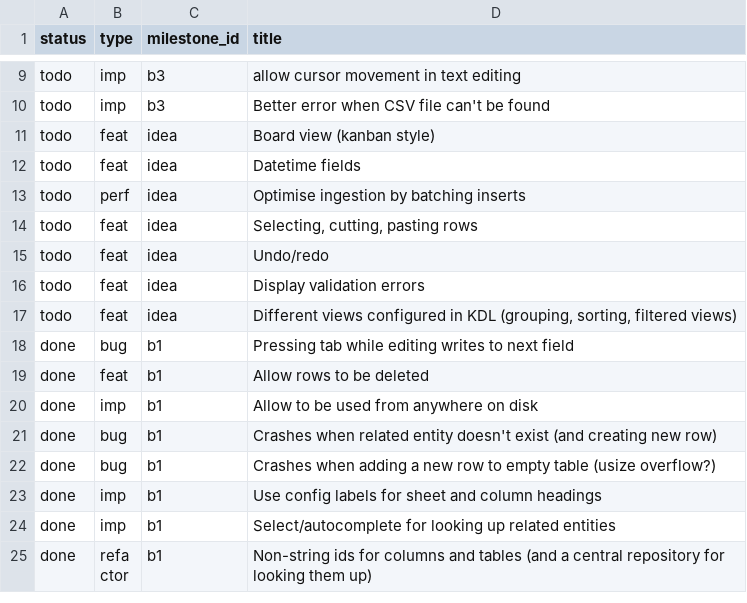
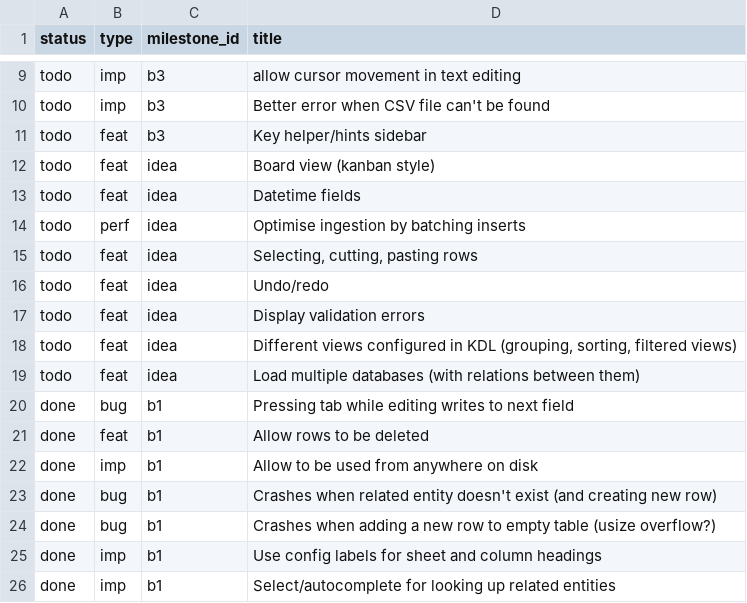
Before and after one commit to jordwest/flatlite, a CSV file: docs/todo.csv, drawn as a sheet; only a part is shown, gaps mark what is left out; the shorter side is filled out with more unchanged rows; the diff names each change by its address in the sheet, - before the commit and + after, or states it on an @@ line.

```diff
--- a/docs/todo.csv
+++ b/docs/todo.csv
+row 11: todo | feat | b3 | Key helper/hints sidebar
+row 19: todo | feat | idea | Load multiple databases (with relations between them)
```
Also changed, not shown: 2 other files.
